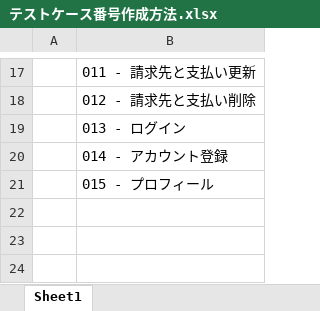
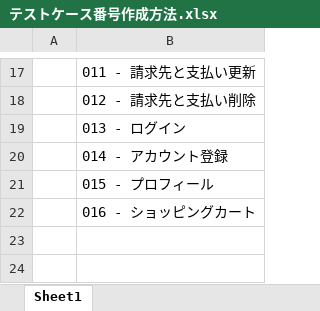
Before and after one commit to zawlaypyaythar18/ojt_bookstore_project, an Excel workbook: documentation/04_テスト/01_単体テスト/Backend/テストケース番号作成方法.xlsx, sheet Sheet1, drawn as a sheet; only a part is shown, gaps mark what is left out; values as stored, in another font and other column widths than the file's, no borders; the diff names each change by its address in the sheet, - before the commit and + after, or states it on an @@ line.

```diff
--- a/documentation/04_テスト/01_単体テスト/Backend/テストケース番号作成方法.xlsx (sheet Sheet1)
+++ b/documentation/04_テスト/01_単体テスト/Backend/テストケース番号作成方法.xlsx (sheet Sheet1)
-B22: (empty)
+B22: 016 - ショッピングカート
```
Also changed, not shown: documentation/04_テスト/01_単体テスト/Frontend/テストケース番号作成方法.xlsx, 23 other files.
